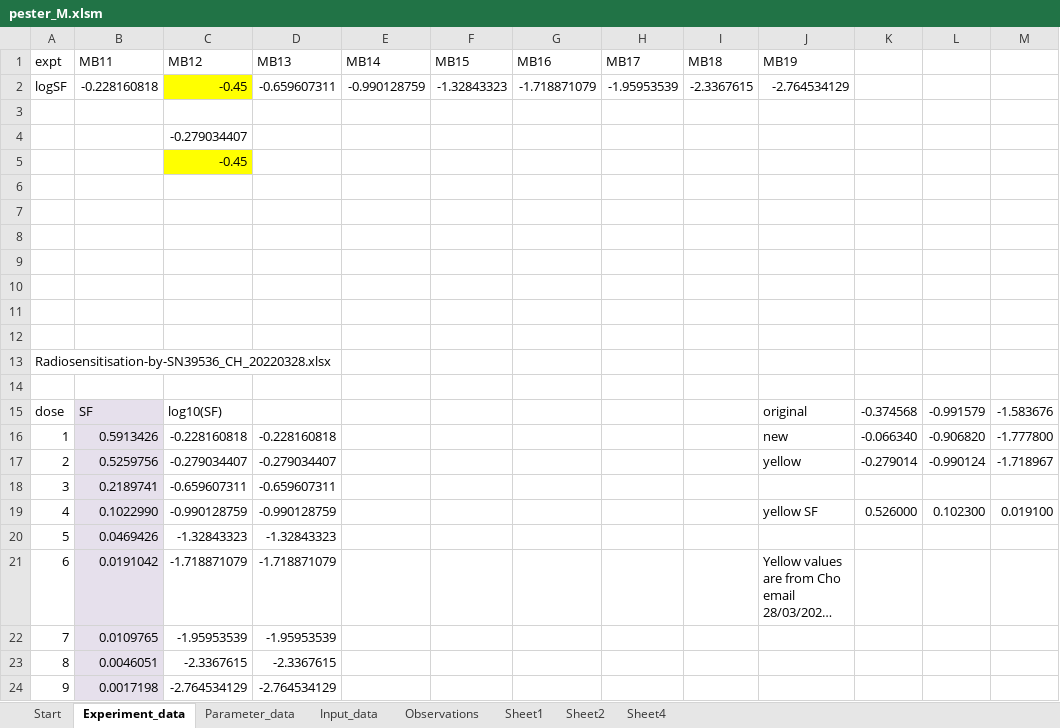
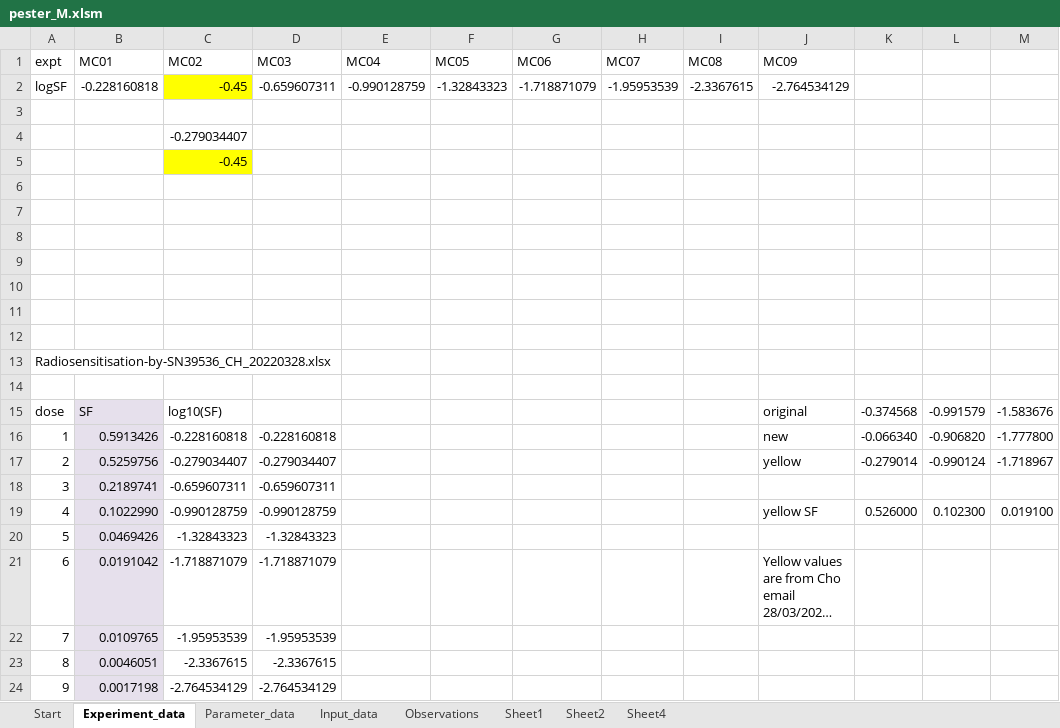
Before and after one commit to gibbogle/drm_monolayer, an Excel workbook: PEST_M/pester_M.xlsm, sheet Experiment_data, drawn as a sheet; only a part is shown; long unchanged cells end in …; values as stored, in another font and other column widths than the file's, no borders; the diff names each change by its address in the sheet, - before the commit and + after, or states it on an @@ line.

```diff
--- a/PEST_M/pester_M.xlsm (sheet Experiment_data)
+++ b/PEST_M/pester_M.xlsm (sheet Experiment_data)
-B1: MB11
+B1: MC01
-C1: MB12
+C1: MC02
-D1: MB13
+D1: MC03
-E1: MB14
+E1: MC04
-F1: MB15
+F1: MC05
-G1: MB16
+G1: MC06
-H1: MB17
+H1: MC07
-I1: MB18
+I1: MC08
-J1: MB19
+J1: MC09
```
Also changed, not shown: sheet Sheet1, sheet Observations, sheet Parameter_data, sheet Start, charts or pictures, 10 other files.
